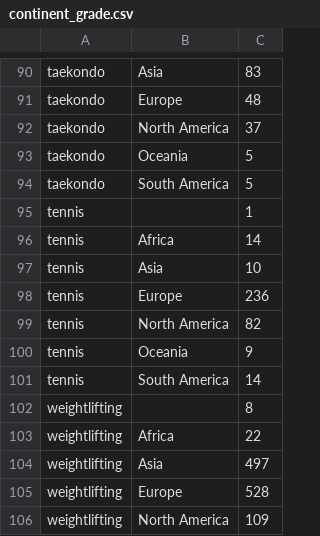
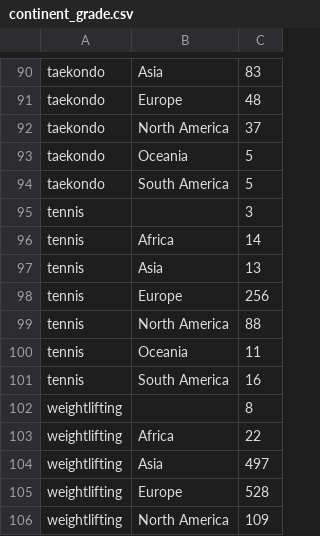
Before and after one commit to hcchien/olympic, a CSV file: continent_grade.csv, drawn as a sheet; only a part is shown, gaps mark what is left out.

```diff
--- a/continent_grade.csv
+++ b/continent_grade.csv
@@ -94,9 +94,9 @@ taekondo, Oceania, 5
 taekondo, South America, 5
-tennis, , 1
+tennis, , 3
 tennis, Africa, 14
-tennis, Asia, 10
-tennis, Europe, 236
-tennis, North America, 82
-tennis, Oceania, 9
-tennis, South America, 14
+tennis, Asia, 13
+tennis, Europe, 256
+tennis, North America, 88
+tennis, Oceania, 11
+tennis, South America, 16
 weightlifting, , 8
```
Also changed, not shown: all.csv, item/tennis.csv, 4 other files.
